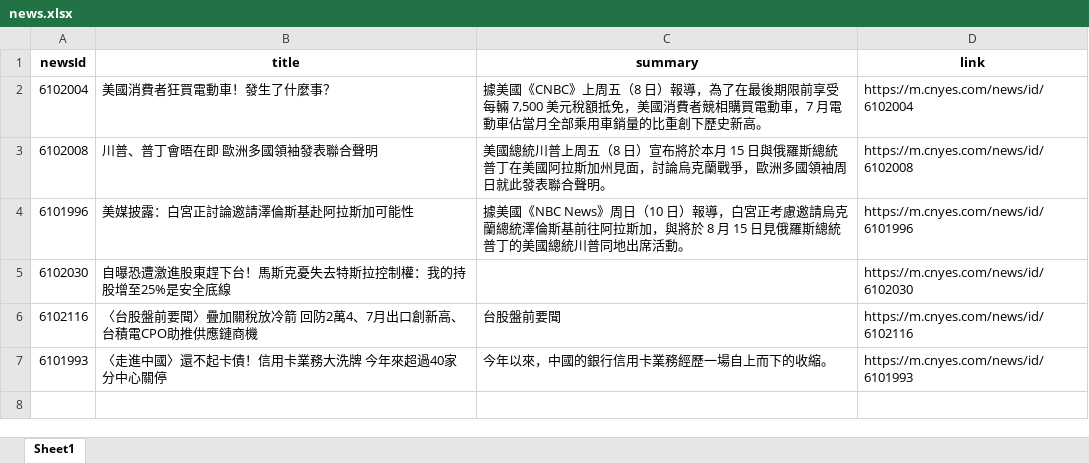
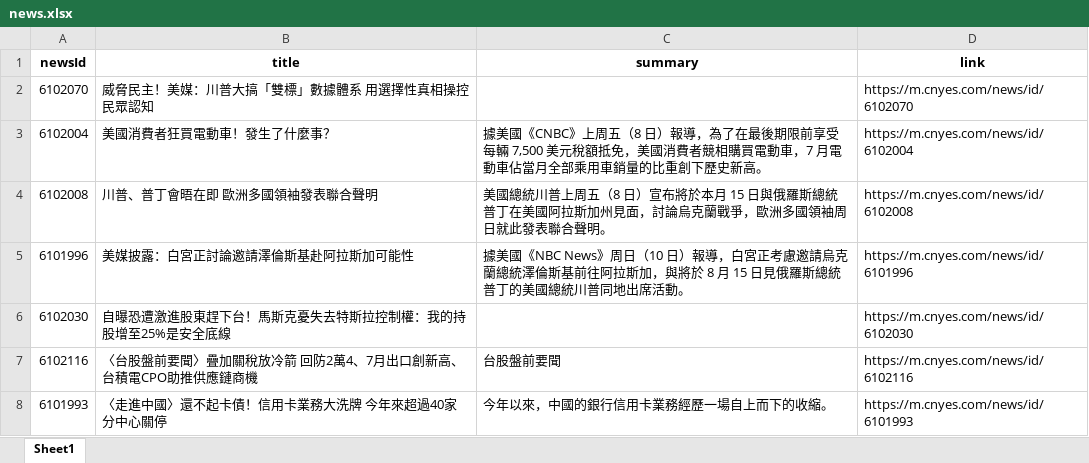
Before and after one commit to Joy0130/Github_Actions, an Excel workbook: news.xlsx, sheet Sheet1, drawn as a sheet; values as stored, in another font and other column widths than the file's, no borders; the diff names each change by its address in the sheet, - before the commit and + after, or states it on an @@ line.

Commit message:
Update news data

```diff
--- a/news.xlsx (sheet Sheet1)
+++ b/news.xlsx (sheet Sheet1)
+row 2: 6102070 | 威脅民主！美媒：川普大搞「雙標」數據體系 用選擇性真相操控民眾認知 |  | https://m.cnyes.com/news/id/6102070
```
Also changed, not shown: 1 other file.
